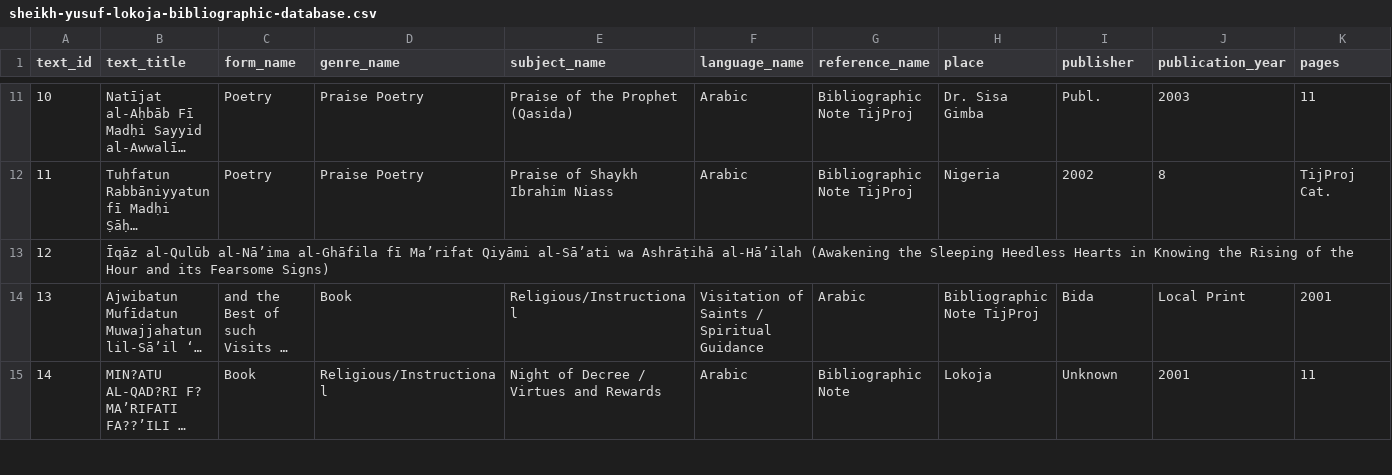
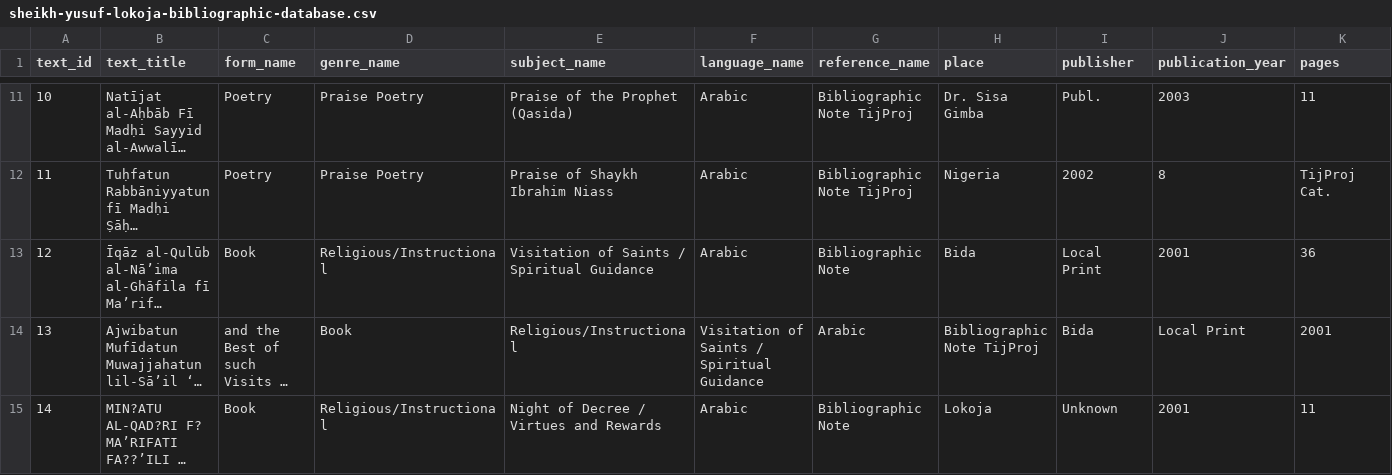
Before and after one commit to SmileBakGlobal/sheikh-yusuf-lokoja-bibliographic-database, a CSV file: sheikh-yusuf-lokoja-bibliographic-database.csv, drawn as a sheet; only a part is shown, gaps mark what is left out; long unchanged cells end in …; the diff covers the shown part only; the diff names each change by its address in the sheet, - before the commit and + after, or states it on an @@ line.

Commit message:
Update sheikh-yusuf-lokoja-bibliographic-database.csv

```diff
--- a/sheikh-yusuf-lokoja-bibliographic-database.csv
+++ b/sheikh-yusuf-lokoja-bibliographic-database.csv
-C13 (form_name): (empty)
+C13 (form_name): Book
-D13 (genre_name): (empty)
+D13 (genre_name): Religious/Instructional
-E13 (subject_name): (empty)
+E13 (subject_name): Visitation of Saints / Spiritual Guidance
-F13 (language_name): (empty)
+F13 (language_name): Arabic
-G13 (reference_name): (empty)
+G13 (reference_name): Bibliographic Note
-H13 (place): (empty)
+H13 (place): Bida
-I13 (publisher): (empty)
+I13 (publisher): Local Print
-J13 (publication_year): (empty)
+J13 (publication_year): 2001
-K13 (pages): (empty)
+K13 (pages): 36
```
Also changed, not shown: 2 edited cells elsewhere in this file.
